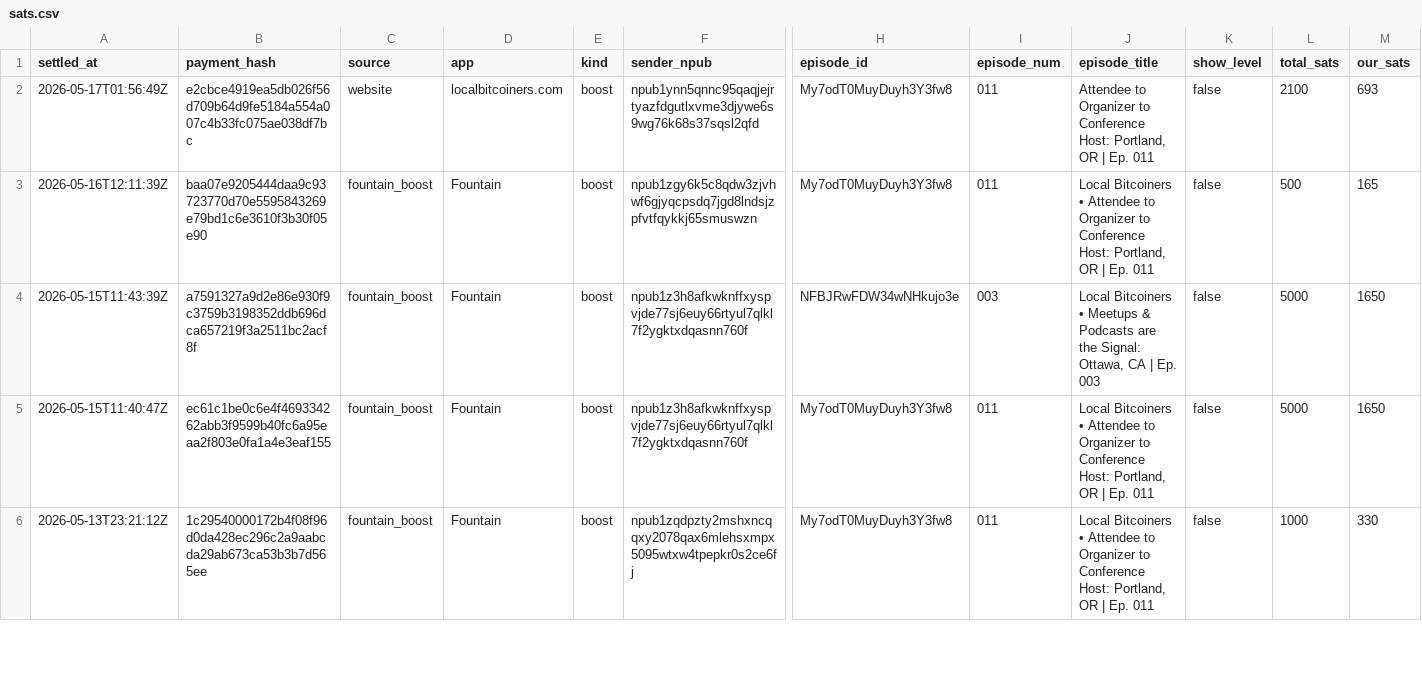
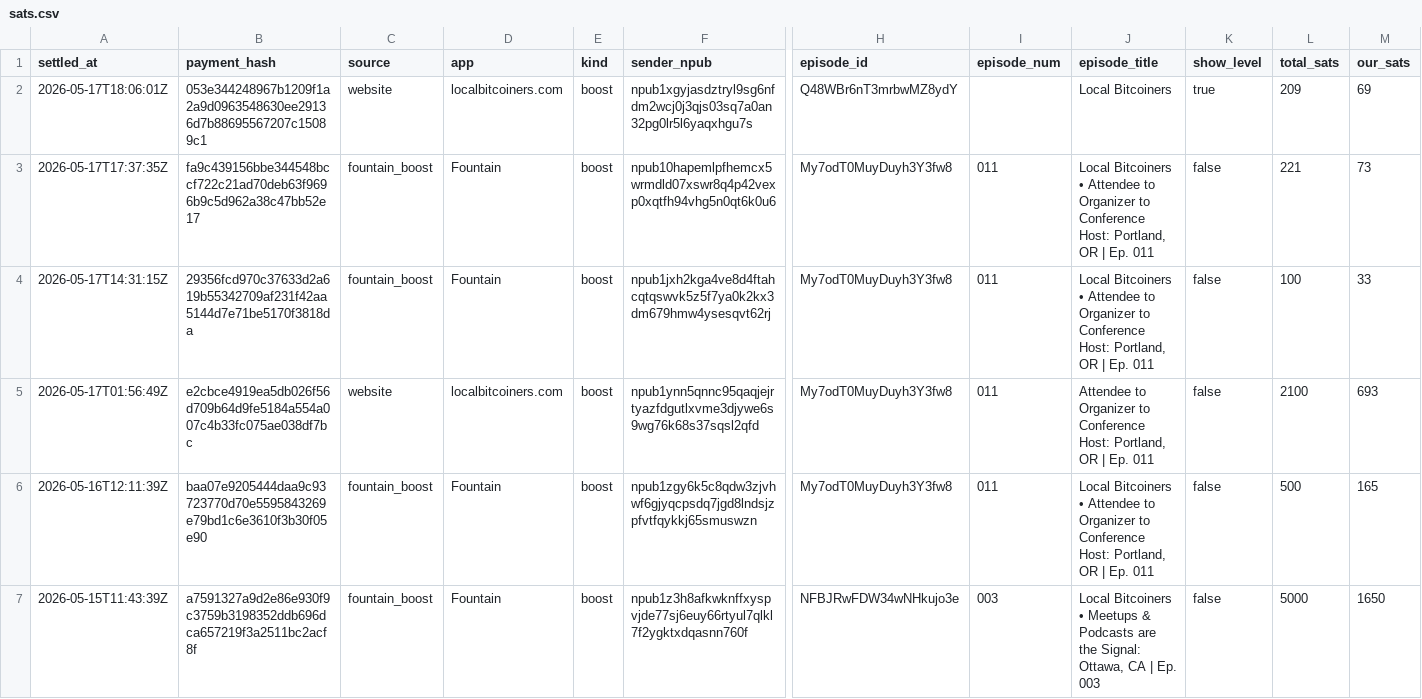
Before and after one commit to ChadFarrow/localbitcoiners, a CSV file: data/sats.csv, drawn as a sheet; only a part is shown, gaps mark what is left out; the shorter side is filled out with more unchanged rows; rows hold the shown columns only; the diff names each change by its address in the sheet, - before the commit and + after, or states it on an @@ line.

```diff
--- a/data/sats.csv
+++ b/data/sats.csv
+row 2: 2026-05-17T18:06:01Z | 053e344248967b1209f1a2a9d0963548630ee29136d7b88695567207c15089c1 | website | localbitcoiners.com | boost | npub1xgyjasdztryl9sg6nfdm2wcj0j3qjs03sq7a0an32pg0lr5l6yaqxhgu7s | Q48WBr6nT3mrbwMZ8ydY |  | Local Bitcoiners | true | 209 | 69
+row 3: 2026-05-17T17:37:35Z | fa9c439156bbe344548bccf722c21ad70deb63f9696b9c5d962a38c47bb52e17 | fountain_boost | Fountain | boost | npub10hapemlpfhemcx5wrmdld07xswr8q4p42vexp0xqtfh94vhg5n0qt6k0u6 | My7odT0MuyDuyh3Y3fw8 | 011 | Local Bitcoiners • Attendee to Organizer to Conference Host: Portland, OR | Ep. 011 | false | 221 | 73
+row 4: 2026-05-17T14:31:15Z | 29356fcd970c37633d2a619b55342709af231f42aa5144d7e71be5170f3818da | fountain_boost | Fountain | boost | npub1jxh2kga4ve8d4ftahcqtqswvk5z5f7ya0k2kx3dm679hmw4ysesqvt62rj | My7odT0MuyDuyh3Y3fw8 | 011 | Local Bitcoiners • Attendee to Organizer to Conference Host: Portland, OR | Ep. 011 | false | 100 | 33
```
Also changed, not shown: data/fountain-api.csv, 2 other files.
